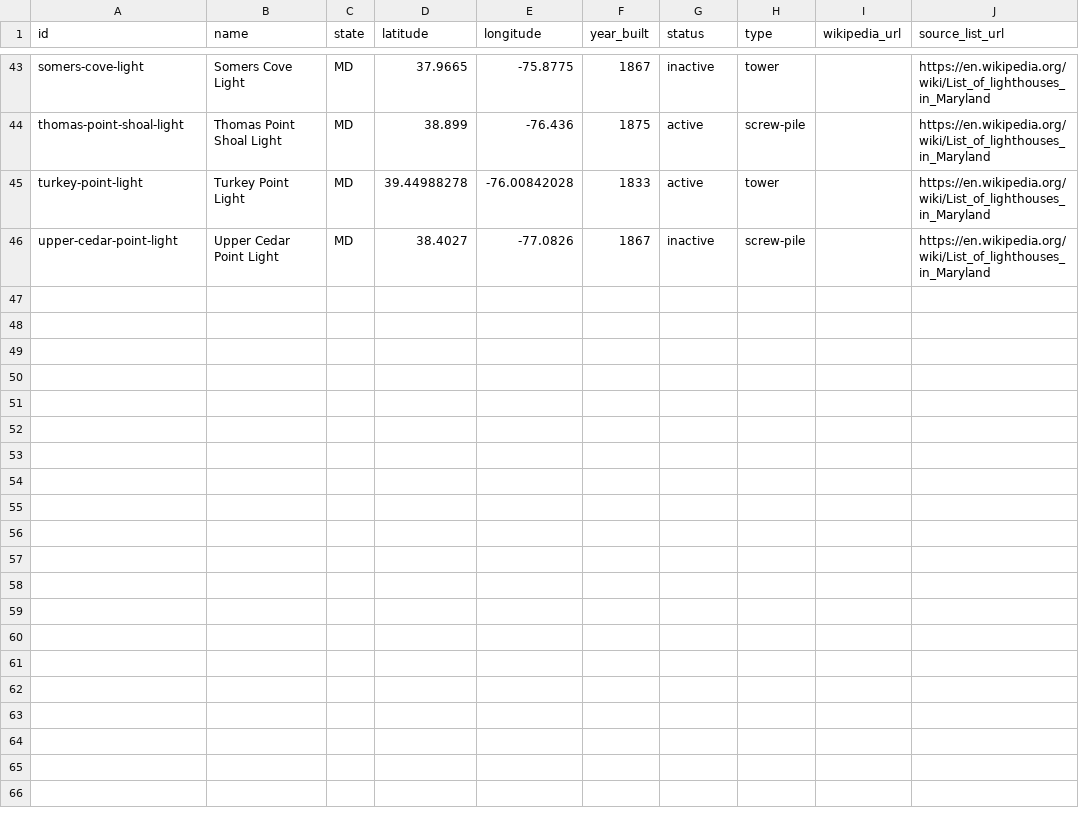
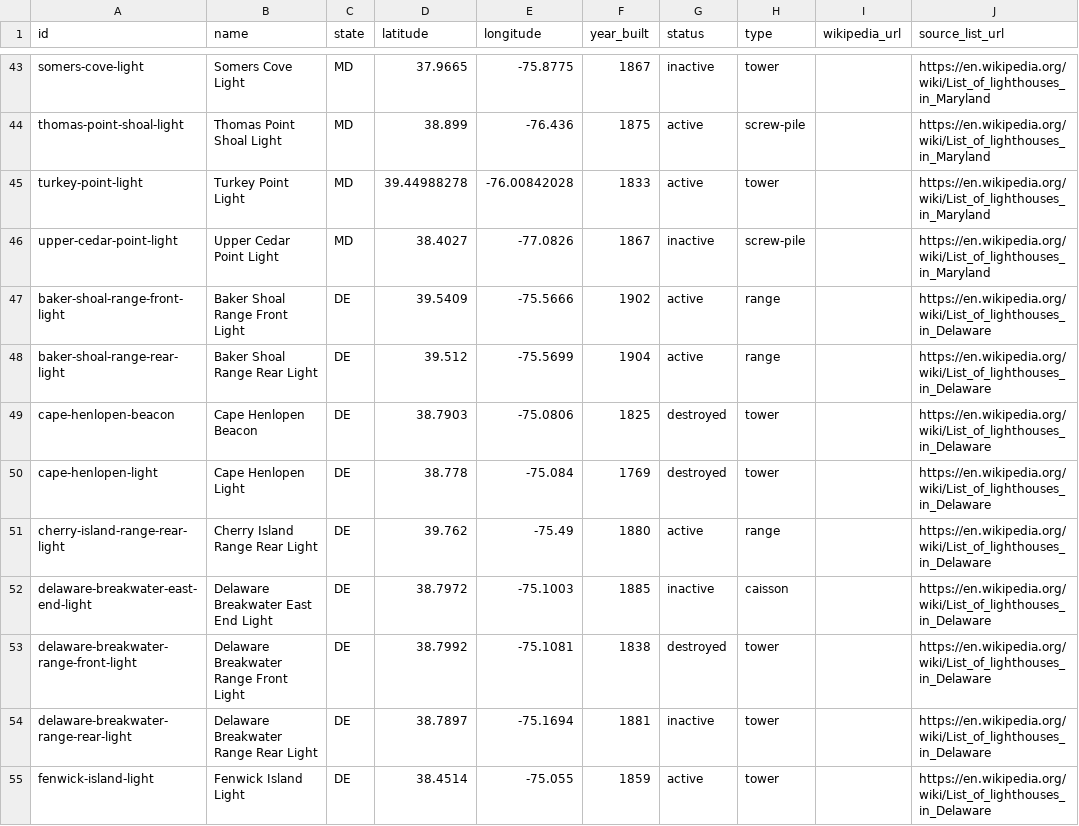
Before and after one commit to Speshalist/ChesapeakeBayLighthouses, a CSV file: data/lighthouses.csv, drawn as a sheet; only a part is shown, gaps mark what is left out; the diff covers the shown part only; the diff names each change by its address in the sheet, - before the commit and + after, or states it on an @@ line.

```diff
--- a/data/lighthouses.csv
+++ b/data/lighthouses.csv
+row 47: baker-shoal-range-front-light | Baker Shoal Range Front Light | DE | 39.5409 | -75.5666 | 1902 | active | range |  | https://en.wikipedia.org/wiki/List_of_lighthouses_in_Delaware
+row 48: baker-shoal-range-rear-light | Baker Shoal Range Rear Light | DE | 39.512 | -75.5699 | 1904 | active | range |  | https://en.wikipedia.org/wiki/List_of_lighthouses_in_Delaware
+row 49: cape-henlopen-beacon | Cape Henlopen Beacon | DE | 38.7903 | -75.0806 | 1825 | destroyed | tower |  | https://en.wikipedia.org/wiki/List_of_lighthouses_in_Delaware
+row 50: cape-henlopen-light | Cape Henlopen Light | DE | 38.778 | -75.084 | 1769 | destroyed | tower |  | https://en.wikipedia.org/wiki/List_of_lighthouses_in_Delaware
+row 51: cherry-island-range-rear-light | Cherry Island Range Rear Light | DE | 39.762 | -75.49 | 1880 | active | range |  | https://en.wikipedia.org/wiki/List_of_lighthouses_in_Delaware
+row 52: delaware-breakwater-east-end-light | Delaware Breakwater East End Light | DE | 38.7972 | -75.1003 | 1885 | inactive | caisson |  | https://en.wikipedia.org/wiki/List_of_lighthouses_in_Delaware
+row 53: delaware-breakwater-range-front-light | Delaware Breakwater Range Front Light | DE | 38.7992 | -75.1081 | 1838 | destroyed | tower |  | https://en.wikipedia.org/wiki/List_of_lighthouses_in_Delaware
+row 54: delaware-breakwater-range-rear-light | Delaware Breakwater Range Rear Light | DE | 38.7897 | -75.1694 | 1881 | inactive | tower |  | https://en.wikipedia.org/wiki/List_of_lighthouses_in_Delaware
+row 55: fenwick-island-light | Fenwick Island Light | DE | 38.4514 | -75.055 | 1859 | active | tower |  | https://en.wikipedia.org/wiki/List_of_lighthouses_in_Delaware
```
Also changed, not shown: 9 added rows and 1 edited cell elsewhere in this file, 9 other files.
